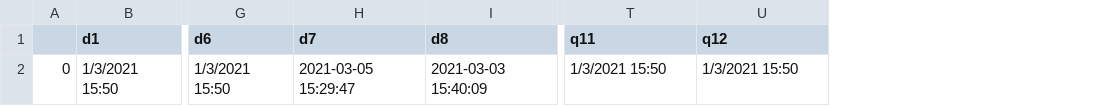
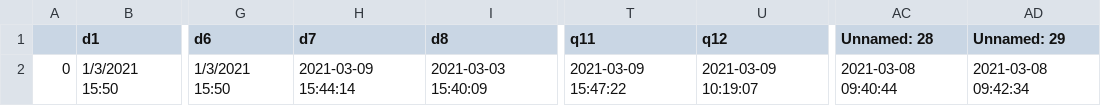
Before and after one commit to kopkiss/mydj1, a CSV file: mydj1/static/csv/timestamp.csv, drawn as a sheet; only a part is shown, gaps mark what is left out; the diff names each change by its address in the sheet, - before the commit and + after, or states it on an @@ line.

```diff
--- a/mydj1/static/csv/timestamp.csv
+++ b/mydj1/static/csv/timestamp.csv
+column AC (Unnamed: 28), row 2: 2021-03-08 09:40:44
+column AD (Unnamed: 29), row 2: 2021-03-08 09:42:34
-H2 (d7): 2021-03-05 15:29:47
+H2 (d7): 2021-03-09 15:44:14
-T2 (q11): 1/3/2021 15:50
+T2 (q11): 2021-03-09 15:47:22
-U2 (q12): 1/3/2021 15:50
+U2 (q12): 2021-03-09 10:19:07
```
Also changed, not shown: 9 other files.
